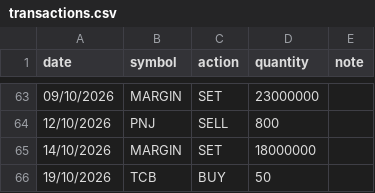
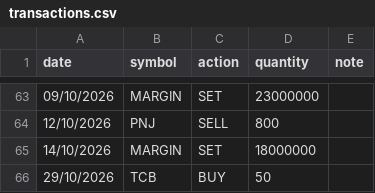
Before and after one commit to nhavan110/P, a CSV file: data/transactions.csv, drawn as a sheet; only a part is shown, gaps mark what is left out.

Commit message:
Update transactions.csv

```diff
--- a/data/transactions.csv
+++ b/data/transactions.csv
@@ -65,2 +65,2 @@ date,symbol,action,quantity,note
 14/10/2026,MARGIN,SET,18000000
-19/10/2026,TCB,BUY,50,
+29/10/2026,TCB,BUY,50,
```
